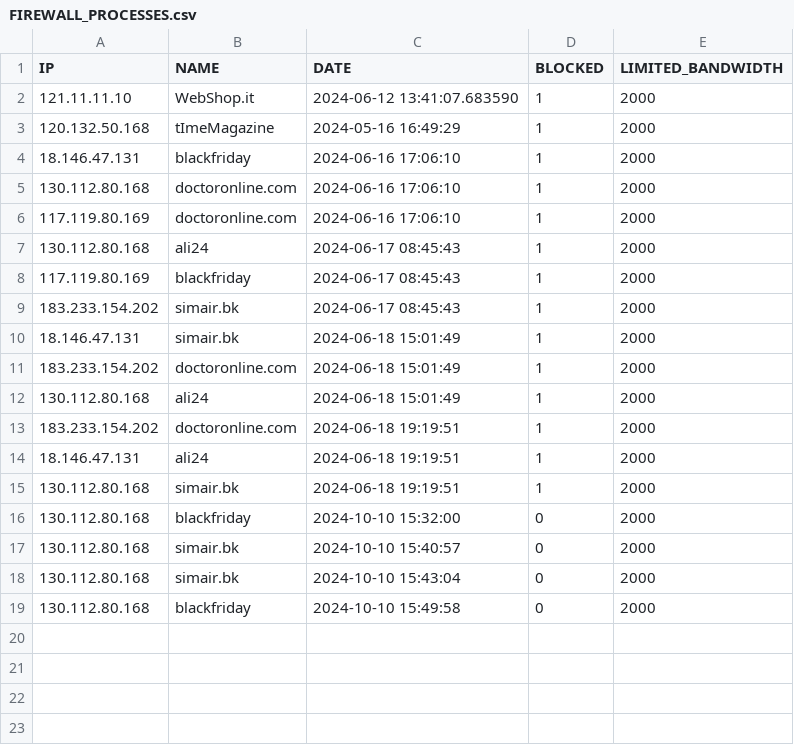
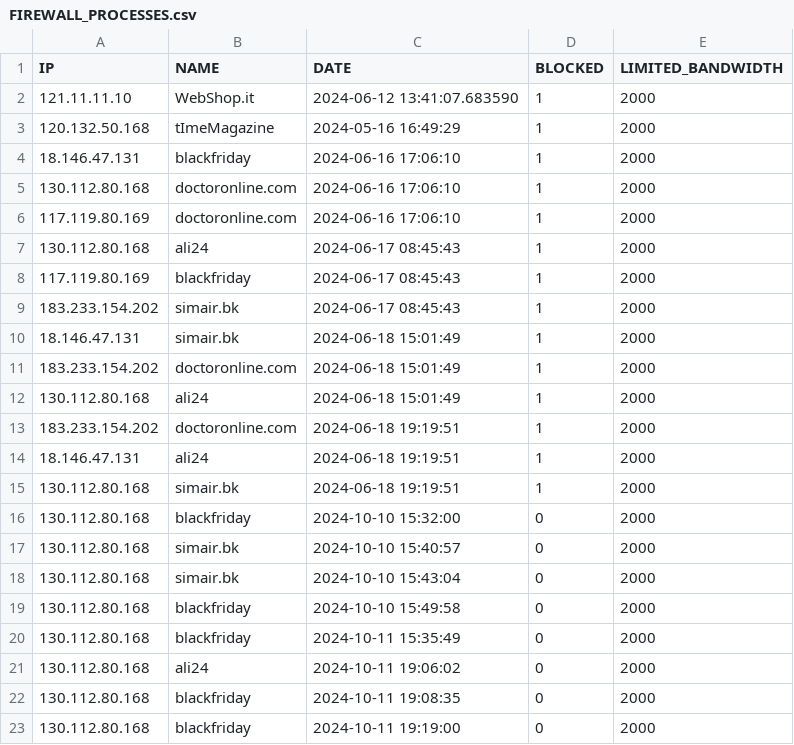
Before and after one commit to unibuc-cs/CyberGuardian, a CSV file: RAGSupport/dataForRAG/Hospital_DDoSSnapshot_Data/FIREWALL_PROCESSES.csv, drawn as a sheet.

```diff
--- a/RAGSupport/dataForRAG/Hospital_DDoSSnapshot_Data/FIREWALL_PROCESSES.csv
+++ b/RAGSupport/dataForRAG/Hospital_DDoSSnapshot_Data/FIREWALL_PROCESSES.csv
@@ -19 +19,5 @@ IP,NAME,DATE,BLOCKED,LIMITED_BANDWIDTH
 130.112.80.168,blackfriday,2024-10-10 15:49:58,0,2000
+130.112.80.168,blackfriday,2024-10-11 15:35:49,0,2000
+130.112.80.168,ali24,2024-10-11 19:06:02,0,2000
+130.112.80.168,blackfriday,2024-10-11 19:08:35,0,2000
+130.112.80.168,blackfriday,2024-10-11 19:19:00,0,2000
```
Also changed, not shown: 5 other files.
